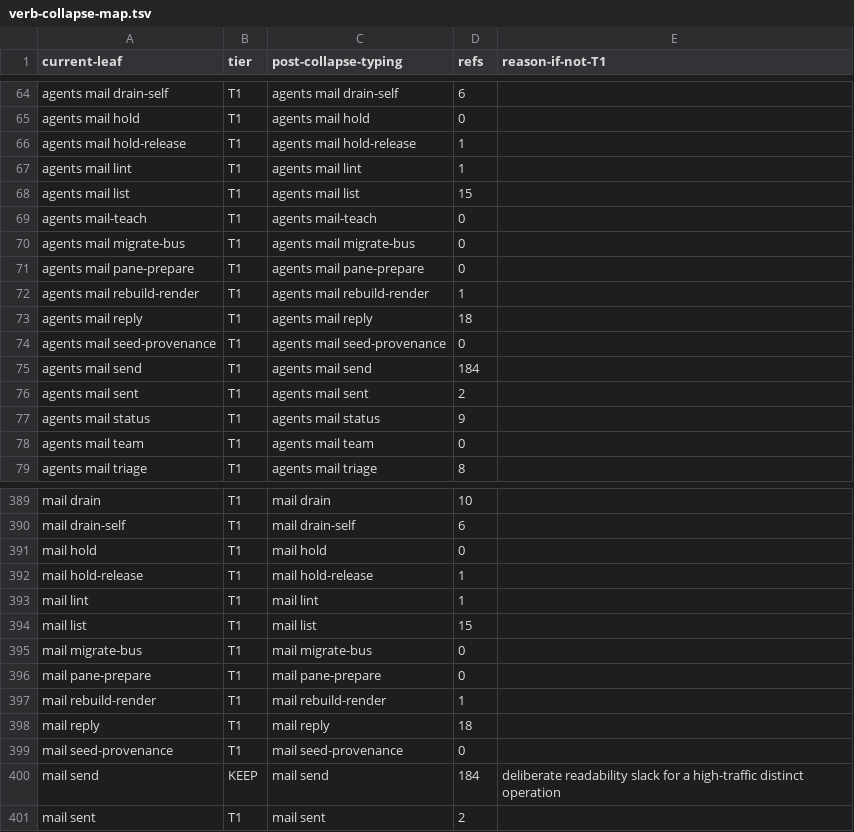
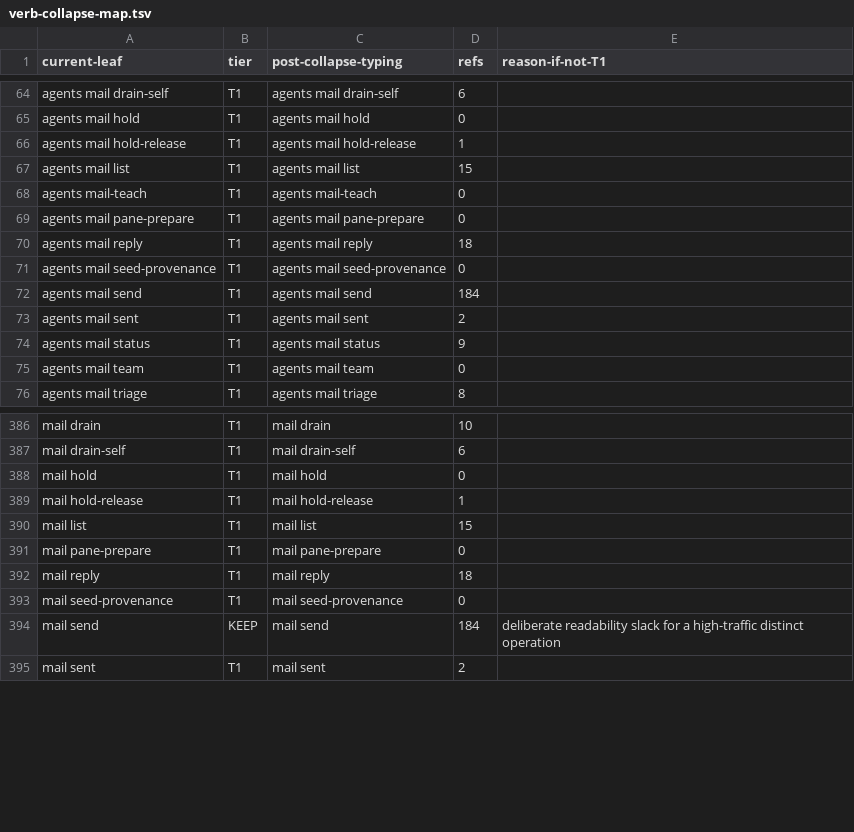
Before and after one commit to bllshttng/fno, a TSV file: scripts/ci/verb-collapse-map.tsv, drawn as a sheet; only a part is shown, gaps mark what is left out.

Commit message:
refactor(mail): retire mail lint, migrate-bus and rebuild-render
The three hidden admin verbs only read or rewrote the markdown render,
and no code calls them. The bus log is the mail record, so they go with
their store helpers, legacy.py, the flat-layout migration script and
their tests. The front refuses each spelling by name and points at
`fno agents mail unread`.

Fixes x-1cf5

```diff
--- a/scripts/ci/verb-collapse-map.tsv
+++ b/scripts/ci/verb-collapse-map.tsv
@@ -66,8 +66,5 @@ agents mail hold	T1	agents mail hold	0
 agents mail hold-release	T1	agents mail hold-release	1
-agents mail lint	T1	agents mail lint	1
 agents mail list	T1	agents mail list	15
 agents mail-teach	T1	agents mail-teach	0
-agents mail migrate-bus	T1	agents mail migrate-bus	0
 agents mail pane-prepare	T1	agents mail pane-prepare	0
-agents mail rebuild-render	T1	agents mail rebuild-render	1
 agents mail reply	T1	agents mail reply	18
@@ -392,7 +389,4 @@ mail hold	T1	mail hold	0
 mail hold-release	T1	mail hold-release	1
-mail lint	T1	mail lint	1
 mail list	T1	mail list	15
-mail migrate-bus	T1	mail migrate-bus	0
 mail pane-prepare	T1	mail pane-prepare	0
-mail rebuild-render	T1	mail rebuild-render	1
 mail reply	T1	mail reply	18
```
Also changed, not shown: scripts/ci/menu-caps-debt.tsv, 14 other files.
